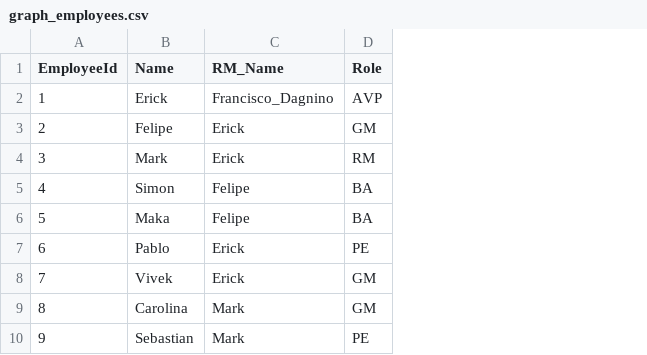
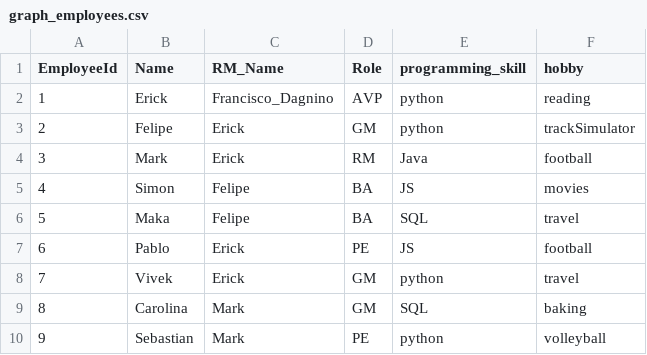
Before and after one commit to simon-cerda/graphs, a CSV file: graph_employees.csv, drawn as a sheet; the diff names each change by its address in the sheet, - before the commit and + after, or states it on an @@ line.

Commit message:
Update graph_employees.csv

```diff
--- a/graph_employees.csv
+++ b/graph_employees.csv
+column E (programming_skill), rows 2-10: python | python | Java | JS | SQL | JS | python | SQL | python
+column F (hobby), rows 2-10: reading | trackSimulator | football | movies | travel | football | travel | baking | volleyball
```
